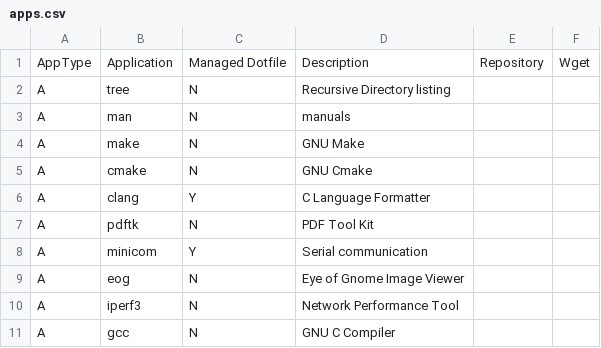
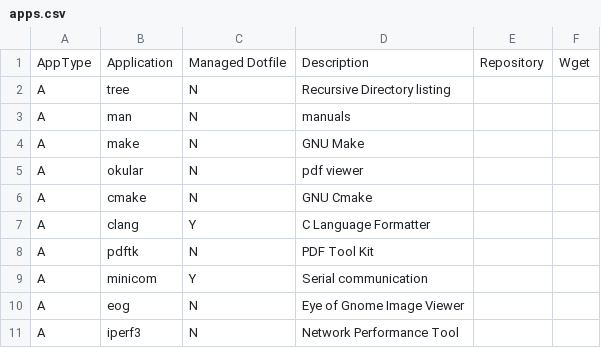
Before and after one commit to gutelfuldead/dotfiles, a CSV file: apps.csv, drawn as a sheet; only a part is shown; the shorter side is filled out with more unchanged rows; the diff names each change by its address in the sheet, - before the commit and + after, or states it on an @@ line.

Commit message:
add okular

```diff
--- a/apps.csv
+++ b/apps.csv
+row 5: A | okular | N | pdf viewer
```
Also changed, not shown: 1 other file.
